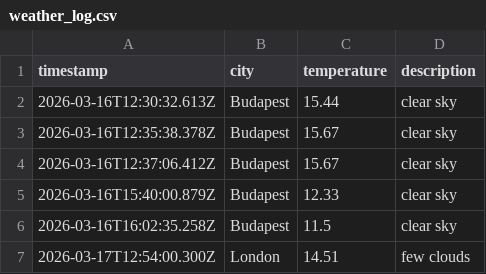
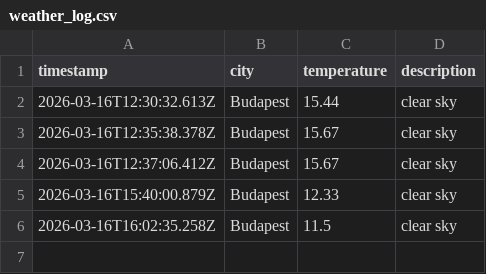
Before and after one commit to Jake-Davis01/La-Fosse-Weather-App, a CSV file: data/weather_log.csv, drawn as a sheet.

Commit message:
removed london from weather_log

```diff
--- a/data/weather_log.csv
+++ b/data/weather_log.csv
@@ -6,2 +6 @@ timestamp,city,temperature,description
 2026-03-16T16:02:35.258Z,Budapest,11.5,clear sky
-2026-03-17T12:54:00.300Z,London,14.51,few clouds
```
